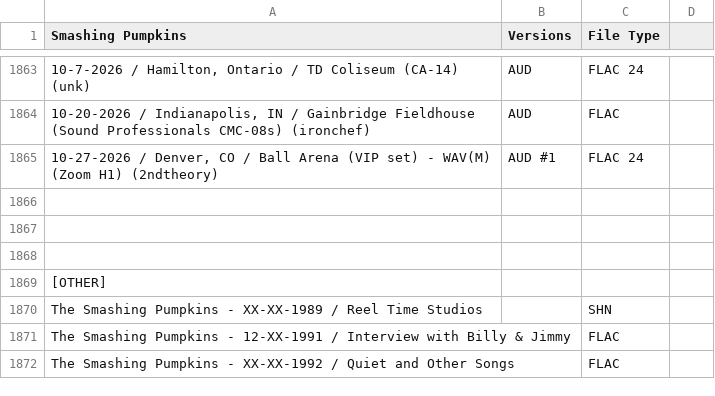
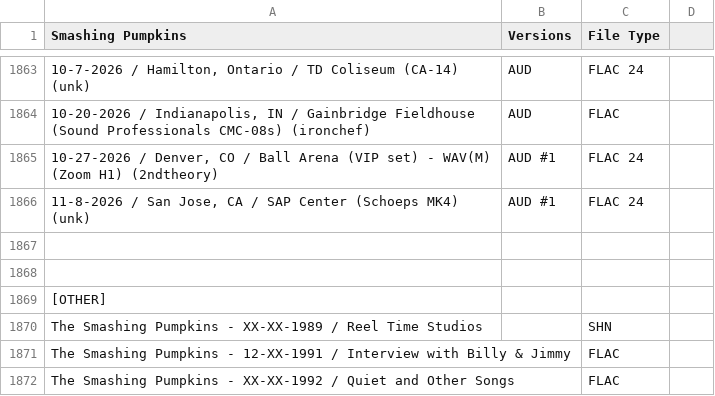
Before and after one commit to dudethatsclassic/shynomi-archive, a CSV file: artists/the-smashing-pumpkins.csv, drawn as a sheet; only a part is shown, gaps mark what is left out; the diff names each change by its address in the sheet, - before the commit and + after, or states it on an @@ line.

Commit message:
Auto-export CSV: THE SMASHING PUMPKINS

```diff
--- a/artists/the-smashing-pumpkins.csv
+++ b/artists/the-smashing-pumpkins.csv
-row 1866: (empty)
+row 1866: 11-8-2026 / San Jose, CA / SAP Center (Schoeps MK4) (unk) | AUD #1 | FLAC 24
```
